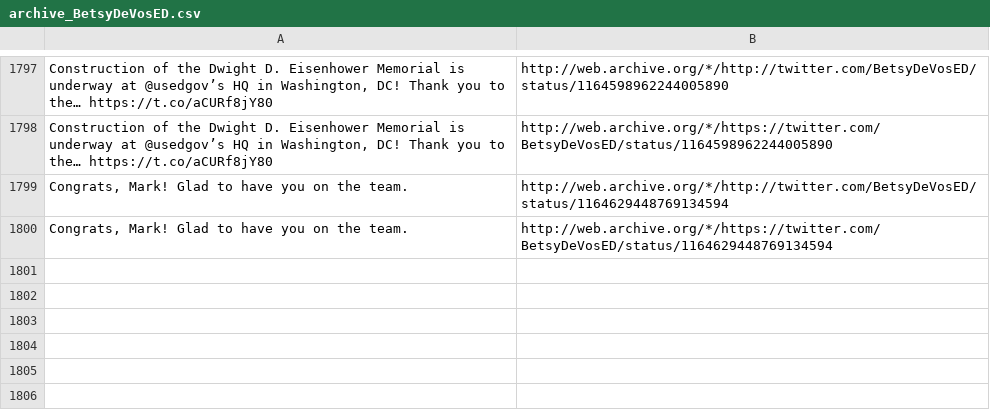
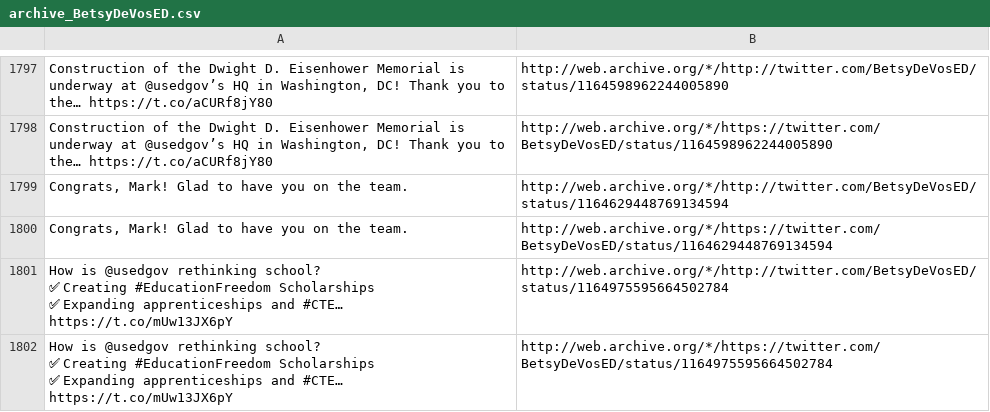
Before and after one commit to patrick-brian-mooney/archive-junta, a CSV file: data/archive_BetsyDeVosED.csv, drawn as a sheet; only a part is shown, gaps mark what is left out; ↵ is a line break in a cell; the diff names each change by its address in the sheet, - before the commit and + after, or states it on an @@ line.

```diff
--- a/data/archive_BetsyDeVosED.csv
+++ b/data/archive_BetsyDeVosED.csv
+row 1801: How is @usedgov rethinking school? ↵ ✅ Creating #EducationFreedom Scholarships ↵ ✅ Expanding apprenticeships and #CTE… https://t.co/mUw13JX6pY | http://web.archive.org/*/http://twitter.com/BetsyDeVosED/status/1164975595664502784
+row 1802: How is @usedgov rethinking school? ↵ ✅ Creating #EducationFreedom Scholarships ↵ ✅ Expanding apprenticeships and #CTE… https://t.co/mUw13JX6pY | http://web.archive.org/*/https://twitter.com/BetsyDeVosED/status/1164975595664502784
```
Also changed, not shown: data/archive_MattWhitaker46.csv, data/archive_SecAzar.csv, 22 other files.
